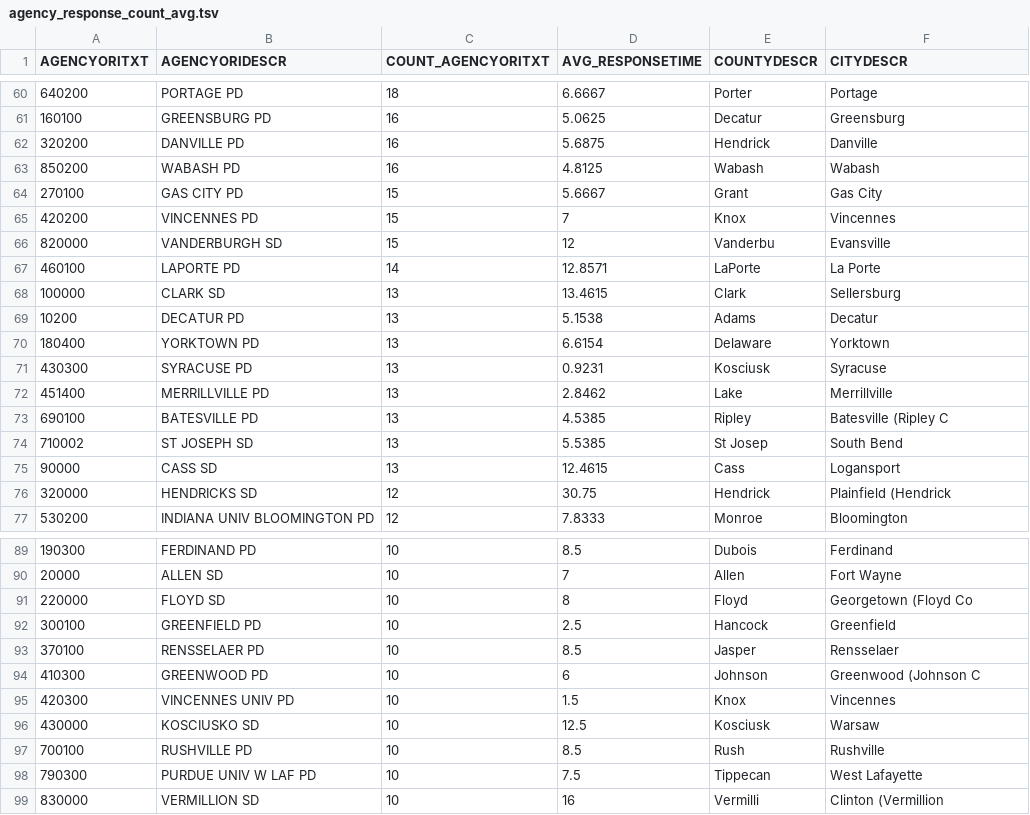
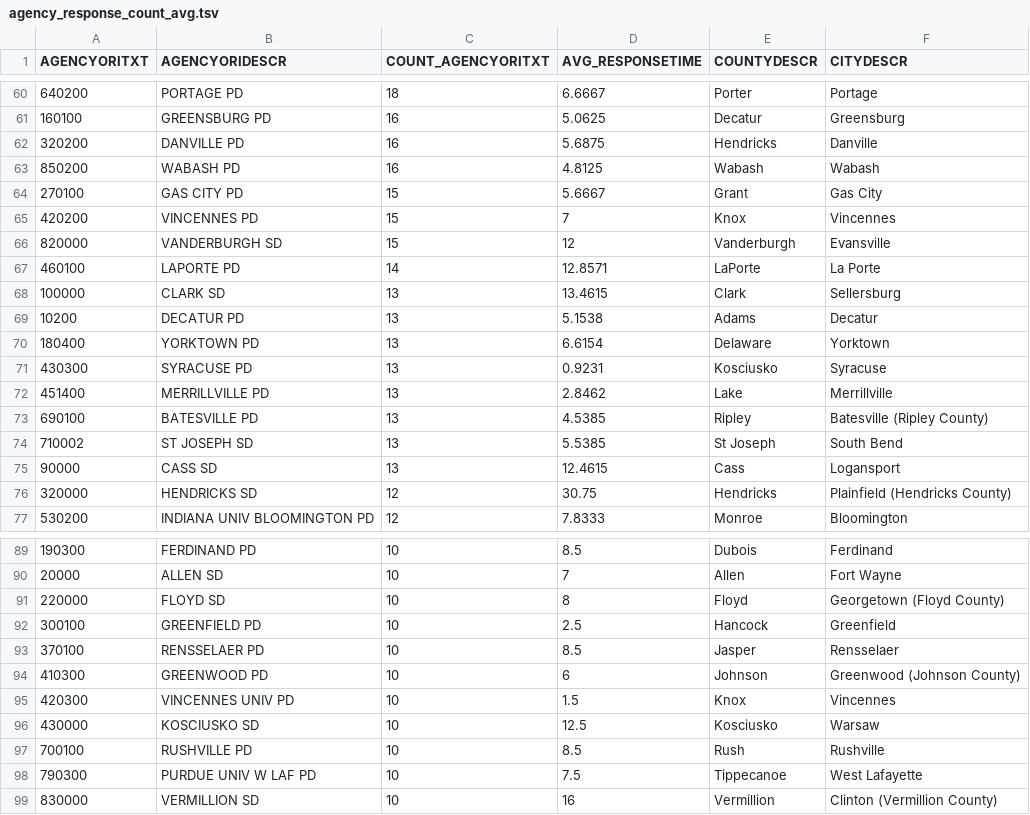
Before and after one commit to dvproject2/dvproject2.github.io, a TSV file: project2/data/agency_response_count_avg.tsv, drawn as a sheet; only a part is shown, gaps mark what is left out; the diff covers the shown part only.

```diff
--- a/project2/data/agency_response_count_avg.tsv
+++ b/project2/data/agency_response_count_avg.tsv
@@ -61,3 +61,3 @@ AGENCYORITXT	AGENCYORIDESCR	COUNT_AGENCYORITXT	AVG_RESPONSETIME	COUNTYDESCR	CITY
 160100	GREENSBURG PD	16	5.0625	Decatur	Greensburg
-320200	DANVILLE PD	16	5.6875	Hendrick	Danville
+320200	DANVILLE PD	16	5.6875	Hendricks	Danville
 850200	WABASH PD	16	4.8125	Wabash	Wabash
@@ -65,3 +65,3 @@ AGENCYORITXT	AGENCYORIDESCR	COUNT_AGENCYORITXT	AVG_RESPONSETIME	COUNTYDESCR	CITY
 420200	VINCENNES PD	15	7	Knox	Vincennes
-820000	VANDERBURGH SD	15	12	Vanderbu	Evansville
+820000	VANDERBURGH SD	15	12	Vanderburgh	Evansville
 460100	LAPORTE PD	14	12.8571	LaPorte	La Porte
@@ -70,8 +70,8 @@ AGENCYORITXT	AGENCYORIDESCR	COUNT_AGENCYORITXT	AVG_RESPONSETIME	COUNTYDESCR	CITY
 180400	YORKTOWN PD	13	6.6154	Delaware	Yorktown
-430300	SYRACUSE PD	13	0.9231	Kosciusk	Syracuse
+430300	SYRACUSE PD	13	0.9231	Kosciusko	Syracuse
 451400	MERRILLVILLE PD	13	2.8462	Lake	Merrillville
-690100	BATESVILLE PD	13	4.5385	Ripley	Batesville (Ripley C
-710002	ST JOSEPH SD	13	5.5385	St Josep	South Bend
+690100	BATESVILLE PD	13	4.5385	Ripley	Batesville (Ripley County)
+710002	ST JOSEPH SD	13	5.5385	St Joseph	South Bend
 90000	CASS SD	13	12.4615	Cass	Logansport
-320000	HENDRICKS SD	12	30.75	Hendrick	Plainfield (Hendrick
+320000	HENDRICKS SD	12	30.75	Hendricks	Plainfield (Hendricks County)
 530200	INDIANA UNIV BLOOMINGTON PD	12	7.8333	Monroe	Bloomington
@@ -90,10 +90,10 @@ AGENCYORITXT	AGENCYORIDESCR	COUNT_AGENCYORITXT	AVG_RESPONSETIME	COUNTYDESCR	CITY
 20000	ALLEN SD	10	7	Allen	Fort Wayne
-220000	FLOYD SD	10	8	Floyd	Georgetown (Floyd Co
+220000	FLOYD SD	10	8	Floyd	Georgetown (Floyd County)
 300100	GREENFIELD PD	10	2.5	Hancock	Greenfield
 370100	RENSSELAER PD	10	8.5	Jasper	Rensselaer
-410300	GREENWOOD PD	10	6	Johnson	Greenwood (Johnson C
+410300	GREENWOOD PD	10	6	Johnson	Greenwood (Johnson County)
 420300	VINCENNES UNIV PD	10	1.5	Knox	Vincennes
-430000	KOSCIUSKO SD	10	12.5	Kosciusk	Warsaw
+430000	KOSCIUSKO SD	10	12.5	Kosciusko	Warsaw
 700100	RUSHVILLE PD	10	8.5	Rush	Rushville
-790300	PURDUE UNIV W LAF PD	10	7.5	Tippecan	West Lafayette
-830000	VERMILLION SD	10	16	Vermilli	Clinton (Vermillion
+790300	PURDUE UNIV W LAF PD	10	7.5	Tippecanoe	West Lafayette
+830000	VERMILLION SD	10	16	Vermillion	Clinton (Vermillion County)
```
Also changed, not shown: 21 edited cells elsewhere in this file, project2/data/Accidents_By_County_Week_Hour.csv, project2/data/Accidents_by_County.csv, 5 other files.
